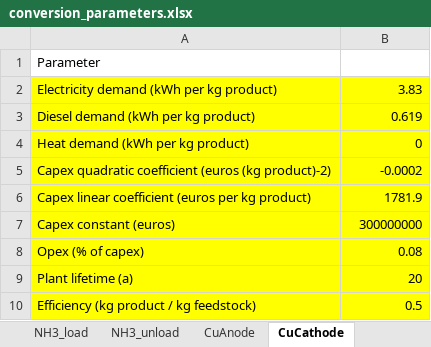
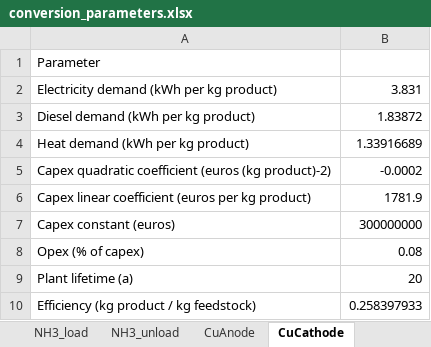
Before and after one commit to scotiow/GeoH2, an Excel workbook: Parameters/conversion_parameters.xlsx, sheet CuCathode, drawn as a sheet; values as stored, in another font and other column widths than the file's, no borders; the diff names each change by its address in the sheet, - before the commit and + after, or states it on an @@ line.

```diff
--- a/Parameters/conversion_parameters.xlsx (sheet CuCathode)
+++ b/Parameters/conversion_parameters.xlsx (sheet CuCathode)
-A2:B10 fill: #FFFF00
+A2:B10 fill: none
-B2: 3.83
+B2: 3.831
-B3: 0.619
+B3: 1.83872
-B4: 0
+B4: 1.33916689
-B10: 0.5
+B10: 0.258397933
```
Also changed, not shown: sheet CuAnode, formulas that keep their value, Parameters/rail_parameters.xlsx, Parameters/technology_parameters.xlsx.
